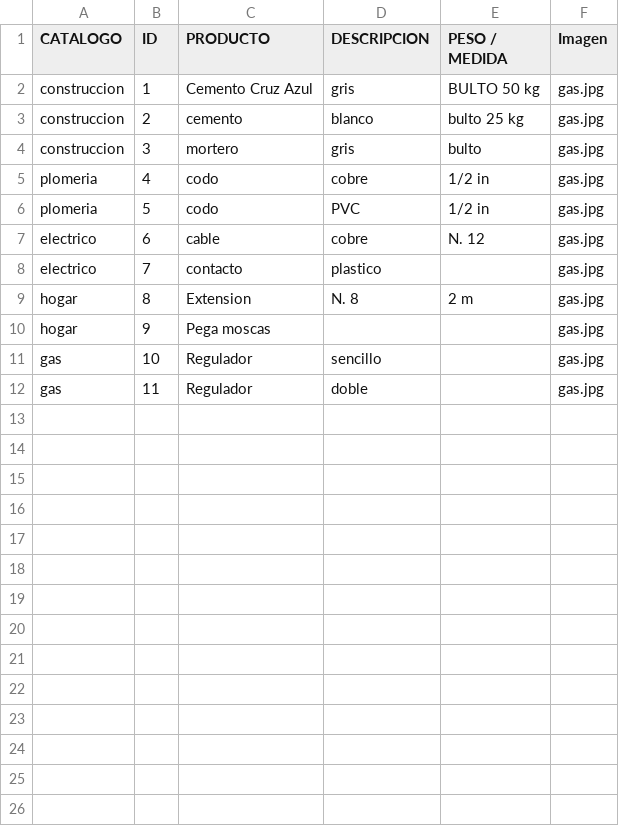
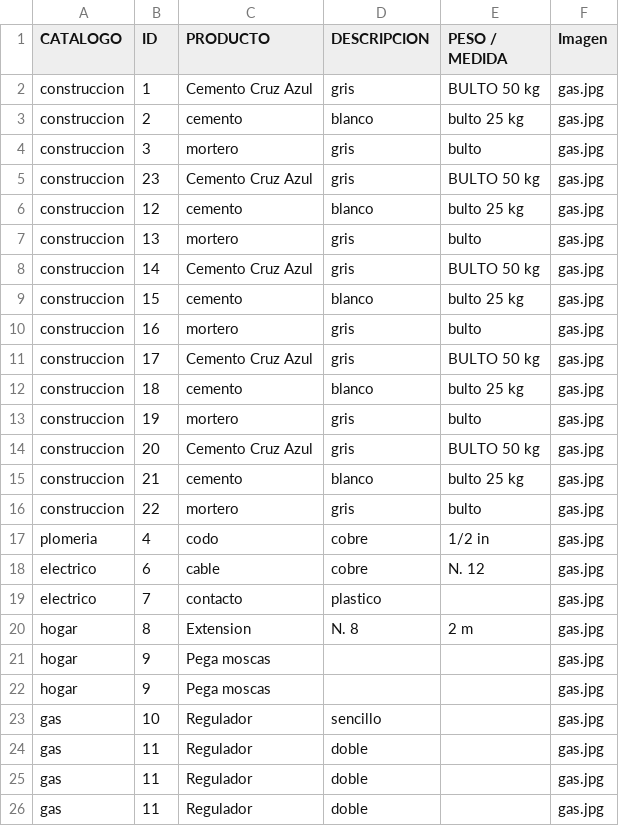
Before and after one commit to YCC96/matCruzApp, a CSV file: src/assets/docs/catalogo.csv, drawn as a sheet.

```diff
--- a/src/assets/docs/catalogo.csv
+++ b/src/assets/docs/catalogo.csv
@@ -4,4 +4,15 @@ construccion,2,cemento,blanco,bulto 25 kg,gas.jpg
 construccion,3,mortero,gris,bulto,gas.jpg
+construccion,23,Cemento Cruz Azul,gris,BULTO 50 kg,gas.jpg
+construccion,12,cemento,blanco,bulto 25 kg,gas.jpg
+construccion,13,mortero,gris,bulto,gas.jpg
+construccion,14,Cemento Cruz Azul,gris,BULTO 50 kg,gas.jpg
+construccion,15,cemento,blanco,bulto 25 kg,gas.jpg
+construccion,16,mortero,gris,bulto,gas.jpg
+construccion,17,Cemento Cruz Azul,gris,BULTO 50 kg,gas.jpg
+construccion,18,cemento,blanco,bulto 25 kg,gas.jpg
+construccion,19,mortero,gris,bulto,gas.jpg
+construccion,20,Cemento Cruz Azul,gris,BULTO 50 kg,gas.jpg
+construccion,21,cemento,blanco,bulto 25 kg,gas.jpg
+construccion,22,mortero,gris,bulto,gas.jpg
 plomeria,4,codo,cobre,1/2 in,gas.jpg
-plomeria,5,codo,PVC,1/2 in,gas.jpg
 electrico,6,cable,cobre,N. 12,gas.jpg
@@ -10,3 +21,6 @@ hogar,8,Extension,N. 8,2 m,gas.jpg
 hogar,9,Pega moscas,,,gas.jpg
+hogar,9,Pega moscas,,,gas.jpg
 gas,10,Regulador,sencillo,,gas.jpg
+gas,11,Regulador,doble,,gas.jpg
+gas,11,Regulador,doble,,gas.jpg
 gas,11,Regulador,doble,,gas.jpg
```
Also changed, not shown: 24 other files.
